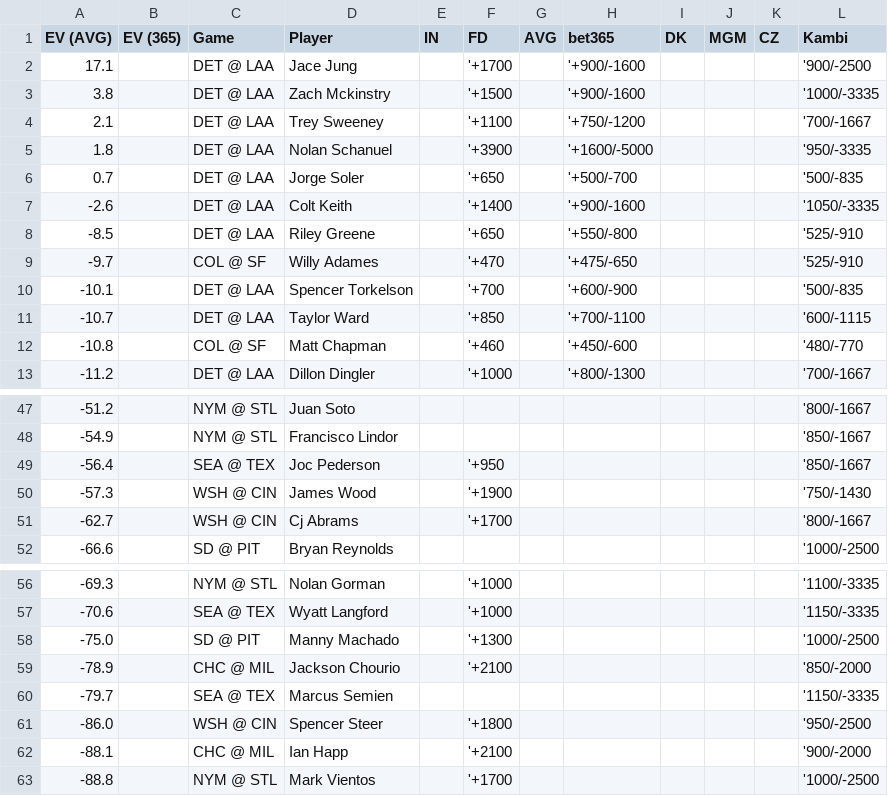
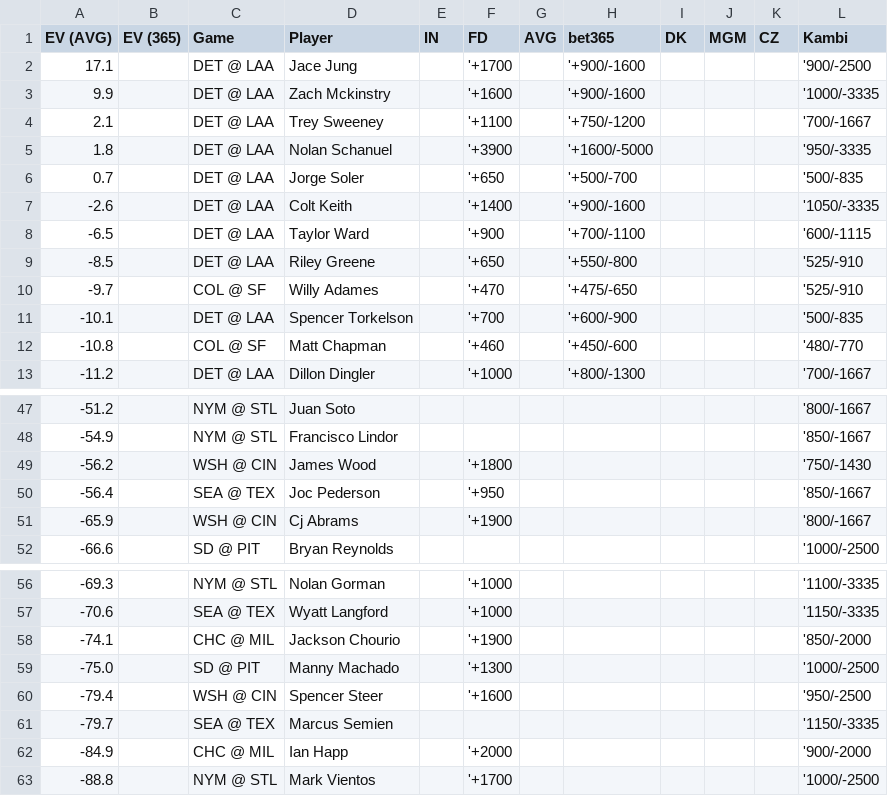
Before and after one commit to zhecht/lines, a CSV file: static/dingers/ev.csv, drawn as a sheet; only a part is shown, gaps mark what is left out.

```diff
--- a/static/dingers/ev.csv
+++ b/static/dingers/ev.csv
@@ -2,3 +2,3 @@ EV (AVG)	EV (365)	Game	Player	IN	FD	AVG	bet365	DK	MGM	CZ	Kambi
 17.1		DET @ LAA	Jace Jung		'+1700		'+900/-1600				'900/-2500
-3.8		DET @ LAA	Zach Mckinstry		'+1500		'+900/-1600				'1000/-3335
+9.9		DET @ LAA	Zach Mckinstry		'+1600		'+900/-1600				'1000/-3335
 2.1		DET @ LAA	Trey Sweeney		'+1100		'+750/-1200				'700/-1667
@@ -7,2 +7,3 @@ EV (AVG)	EV (365)	Game	Player	IN	FD	AVG	bet365	DK	MGM	CZ	Kambi
 -2.6		DET @ LAA	Colt Keith		'+1400		'+900/-1600				'1050/-3335
+-6.5		DET @ LAA	Taylor Ward		'+900		'+700/-1100				'600/-1115
 -8.5		DET @ LAA	Riley Greene		'+650		'+550/-800				'525/-910
@@ -10,3 +11,2 @@ EV (AVG)	EV (365)	Game	Player	IN	FD	AVG	bet365	DK	MGM	CZ	Kambi
 -10.1		DET @ LAA	Spencer Torkelson		'+700		'+600/-900				'500/-835
--10.7		DET @ LAA	Taylor Ward		'+850		'+700/-1100				'600/-1115
 -10.8		COL @ SF	Matt Chapman		'+460		'+450/-600				'480/-770
@@ -48,5 +48,5 @@ EV (AVG)	EV (365)	Game	Player	IN	FD	AVG	bet365	DK	MGM	CZ	Kambi
 -54.9		NYM @ STL	Francisco Lindor								'850/-1667
+-56.2		WSH @ CIN	James Wood		'+1800						'750/-1430
 -56.4		SEA @ TEX	Joc Pederson		'+950						'850/-1667
--57.3		WSH @ CIN	James Wood		'+1900						'750/-1430
--62.7		WSH @ CIN	Cj Abrams		'+1700						'800/-1667
+-65.9		WSH @ CIN	Cj Abrams		'+1900						'800/-1667
 -66.6		SD @ PIT	Bryan Reynolds								'1000/-2500
@@ -57,7 +57,7 @@ EV (AVG)	EV (365)	Game	Player	IN	FD	AVG	bet365	DK	MGM	CZ	Kambi
 -70.6		SEA @ TEX	Wyatt Langford		'+1000						'1150/-3335
+-74.1		CHC @ MIL	Jackson Chourio		'+1900						'850/-2000
 -75.0		SD @ PIT	Manny Machado		'+1300						'1000/-2500
--78.9		CHC @ MIL	Jackson Chourio		'+2100						'850/-2000
+-79.4		WSH @ CIN	Spencer Steer		'+1600						'950/-2500
 -79.7		SEA @ TEX	Marcus Semien								'1150/-3335
--86.0		WSH @ CIN	Spencer Steer		'+1800						'950/-2500
--88.1		CHC @ MIL	Ian Happ		'+2100						'900/-2000
+-84.9		CHC @ MIL	Ian Happ		'+2000						'900/-2000
 -88.8		NYM @ STL	Mark Vientos		'+1700						'1000/-2500
```
Also changed, not shown: 11 other files.
